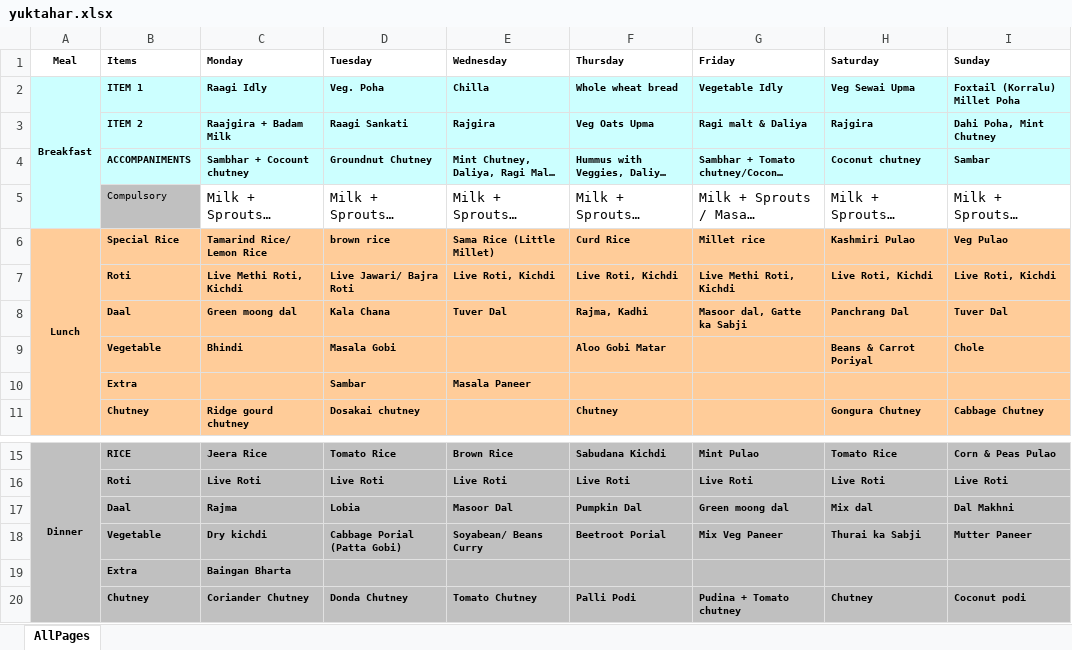
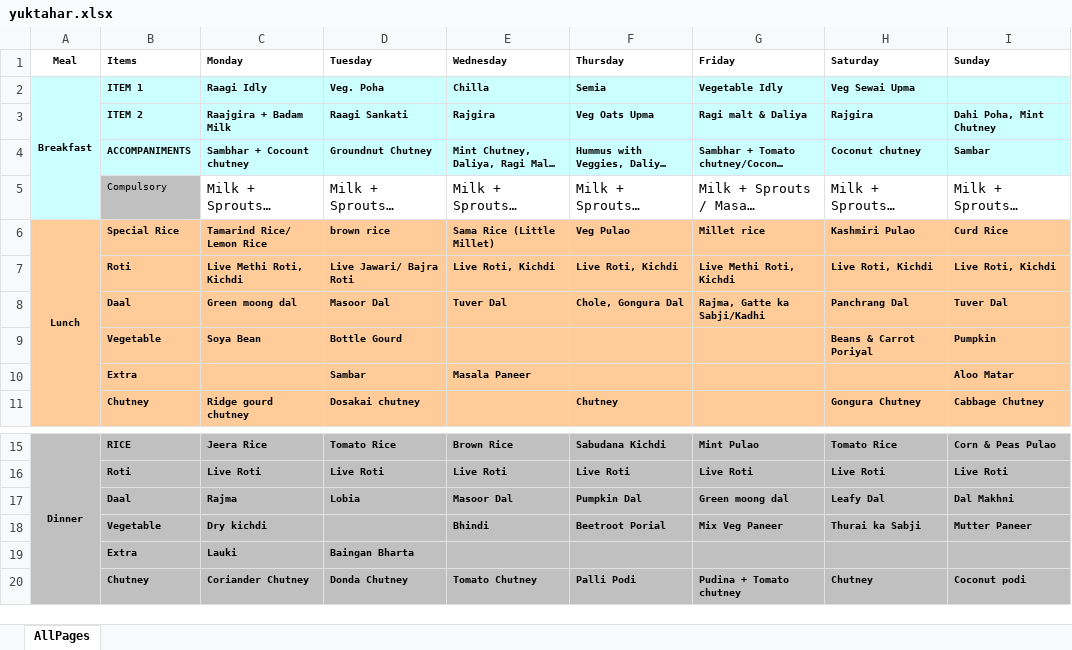
Before and after one commit to vjspranav/IIITMessMenu, an Excel workbook: excel_menu/yuktahar.xlsx, sheet AllPages, drawn as a sheet; only a part is shown, gaps mark what is left out; long unchanged cells end in …; values as stored, in another font and other column widths than the file's, no borders; removed rows and columns are numbered as before the commit, all else as after; ↵ is a line break in a cell; the diff names each change by its address in the sheet, - before the commit and + after, or states it on an @@ line.

```diff
--- a/excel_menu/yuktahar.xlsx (sheet AllPages)
+++ b/excel_menu/yuktahar.xlsx (sheet AllPages)
-F2 (Thursday): Whole wheat bread
+F2 (Thursday): Semia
-I2 (Sunday): Foxtail (Korralu) Millet Poha
+I2 (Sunday): (empty)
-F6 (Thursday): Curd Rice
+F6 (Thursday): Veg Pulao
-I6 (Sunday): Veg Pulao
+I6 (Sunday): Curd Rice
-D8 (Tuesday): Kala Chana
+D8 (Tuesday): Masoor Dal
-F8 (Thursday): Rajma, Kadhi
+F8 (Thursday): Chole, Gongura Dal
-G8 (Friday): Masoor dal, Gatte ka Sabji
+G8 (Friday): Rajma, Gatte ka Sabji/Kadhi
-row 9:  | Vegetable | Bhindi | Masala Gobi |  | Aloo Gobi Matar |  | Beans & Carrot Poriyal | Chole
+row 9:  | Vegetable | Soya Bean | Bottle Gourd |  |  |  | Beans & Carrot Poriyal | Pumpkin
-I10 (Sunday): (empty)
+I10 (Sunday): Aloo Matar
-H17 (Saturday): Mix dal
+H17 (Saturday): Leafy Dal
-D18 (Tuesday): Cabbage Porial ↵ (Patta Gobi)
+D18 (Tuesday): (empty)
-E18 (Wednesday): Soyabean/ Beans Curry
+E18 (Wednesday): Bhindi
-row 19:  | Extra | Baingan Bharta
+row 19:  | Extra | Lauki | Baingan Bharta
```
Also changed, not shown: excel_menu/kadamba.xlsx, excel_menu/northmess.xlsx, 16 other files.
